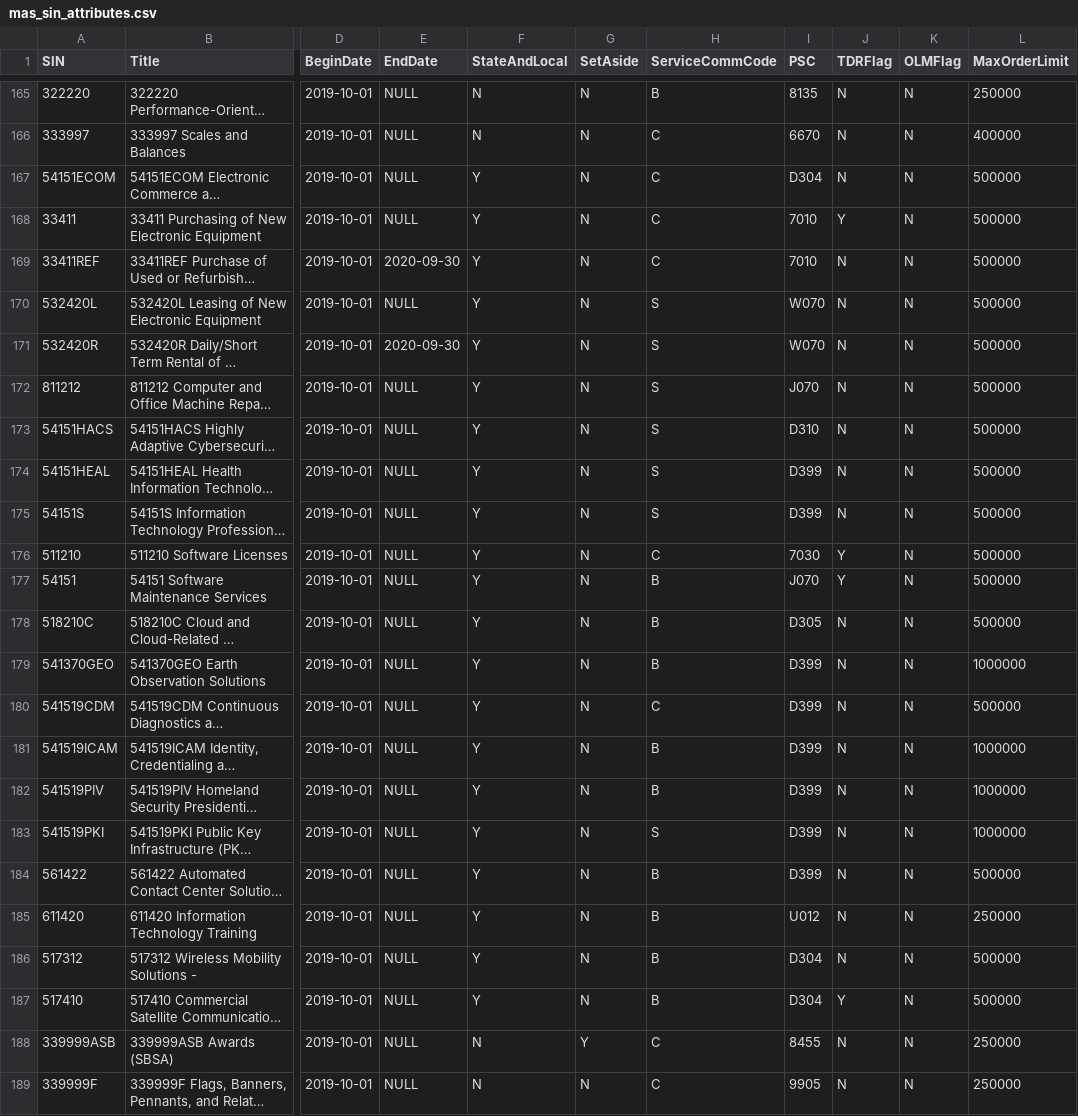
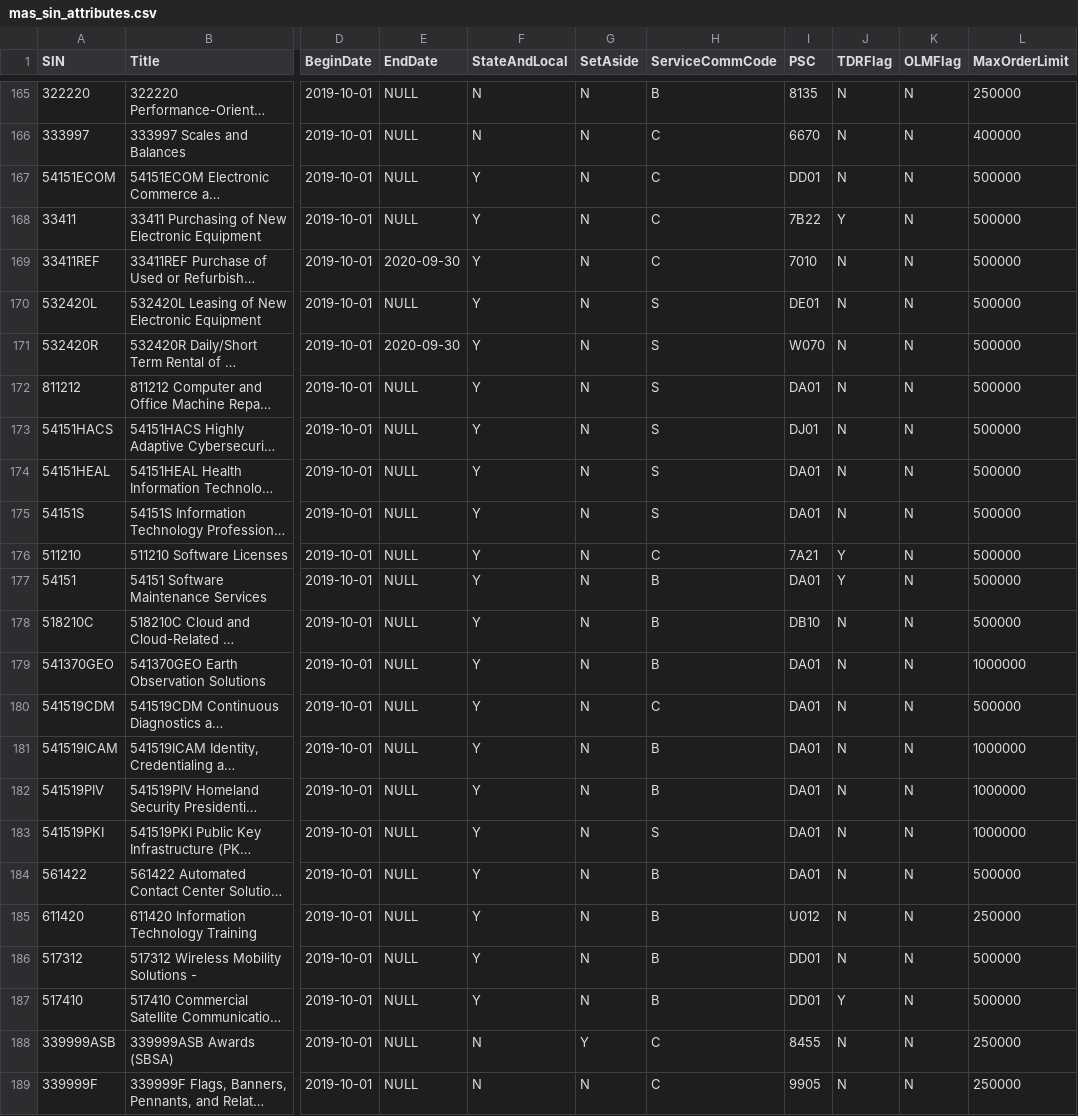
Before and after one commit to GSA/sinwebapp, a CSV file: sinwebapp/db/mas_sin_attributes.csv, drawn as a sheet; only a part is shown, gaps mark what is left out; long unchanged cells end in …; the diff covers the shown part only; the diff names each change by its address in the sheet, - before the commit and + after, or states it on an @@ line.

```diff
--- a/sinwebapp/db/mas_sin_attributes.csv
+++ b/sinwebapp/db/mas_sin_attributes.csv
-I167 (PSC): D304
+I167 (PSC): DD01
-I168 (PSC): 7010
+I168 (PSC): 7B22
-I170 (PSC): W070
+I170 (PSC): DE01
-I172 (PSC): J070
+I172 (PSC): DA01
-I173 (PSC): D310
+I173 (PSC): DJ01
-I174:I175 (PSC): D399
+I174:I175 (PSC): DA01
-I176 (PSC): 7030
+I176 (PSC): 7A21
-I177 (PSC): J070
+I177 (PSC): DA01
-I178 (PSC): D305
+I178 (PSC): DB10
-I179:I184 (PSC): D399
+I179:I184 (PSC): DA01
-I186:I187 (PSC): D304
+I186:I187 (PSC): DD01
```
Also changed, not shown: 7 added rows and 6 edited cells elsewhere in this file, sinwebapp/db/mas_sin_subcategory_category_mapping.csv, 2 other files.
